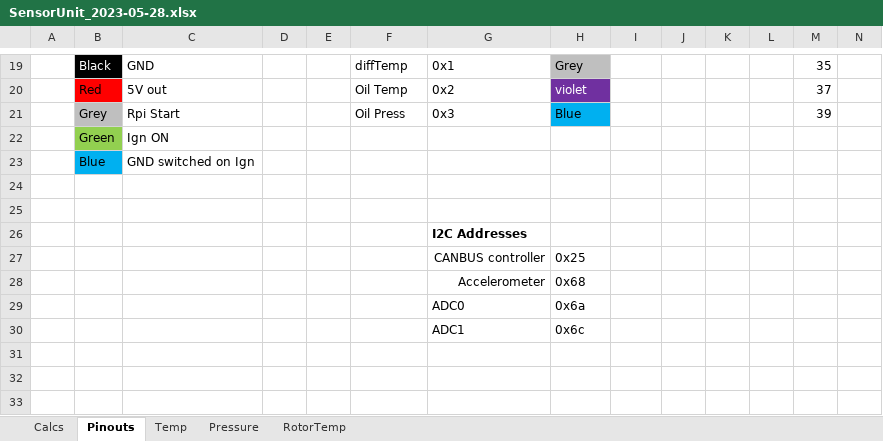
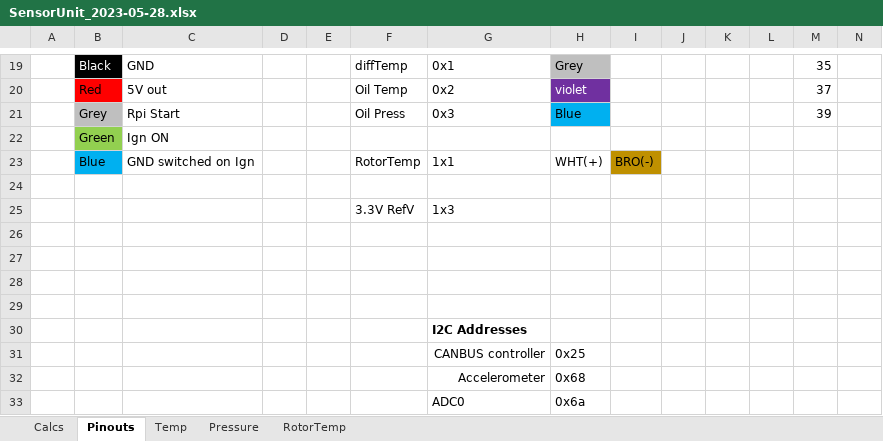
Before and after one commit to chrumck/KnurDash, an Excel workbook: design/SensorUnit_2023-05-28.xlsx, sheet Pinouts, drawn as a sheet; only a part is shown, gaps mark what is left out; the shorter side is filled out with more unchanged rows; values as stored, in another font and other column widths than the file's, no borders; charts and pictures not drawn; addresses are those after the commit; rows hold the shown columns only; the diff names each change by its address in the sheet, - before the commit and + after, or states it on an @@ line.

Commit message:
Update pinouts

```diff
--- a/design/SensorUnit_2023-05-28.xlsx (sheet Pinouts)
+++ b/design/SensorUnit_2023-05-28.xlsx (sheet Pinouts)
+row 23:  | Blue | GND switched on Ign |  |  | RotorTemp | 1x1 | WHT(+) | BRO(-)
-row 24:  | Blue | GND switched on Ign
+row 24: (empty)
-B24 fill: #00B0F0
+B24 fill: none
+row 25:  |  |  |  |  | 3.3V RefV | 1x3
+row 26: (empty)
+row 27: (empty)
```
